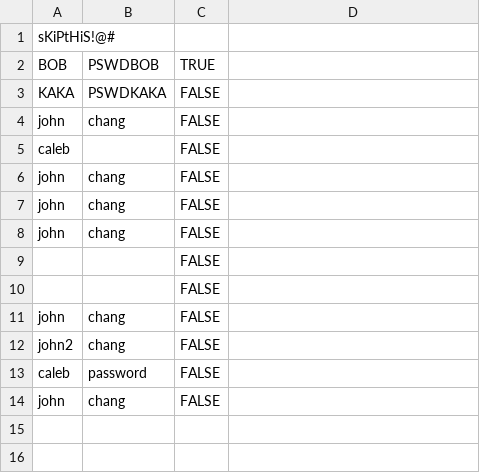
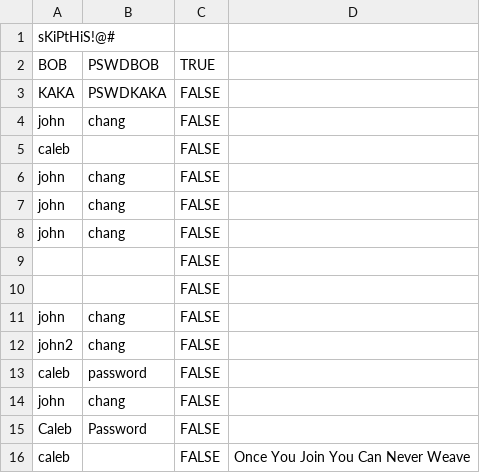
Before and after one commit to mmdahir/OperationTangerine, a CSV file: Just BeWeave Project/src/model/Users.csv, drawn as a sheet; the diff names each change by its address in the sheet, - before the commit and + after, or states it on an @@ line.

```diff
--- a/Just BeWeave Project/src/model/Users.csv
+++ b/Just BeWeave Project/src/model/Users.csv
+row 15: Caleb | Password | FALSE
+row 16: caleb |  | FALSE | Once You Join You Can Never Weave
```
Also changed, not shown: Just BeWeave Project/src/model/Events.csv, Just BeWeave Project/src/model/tempUser.csv, 1 other file.
